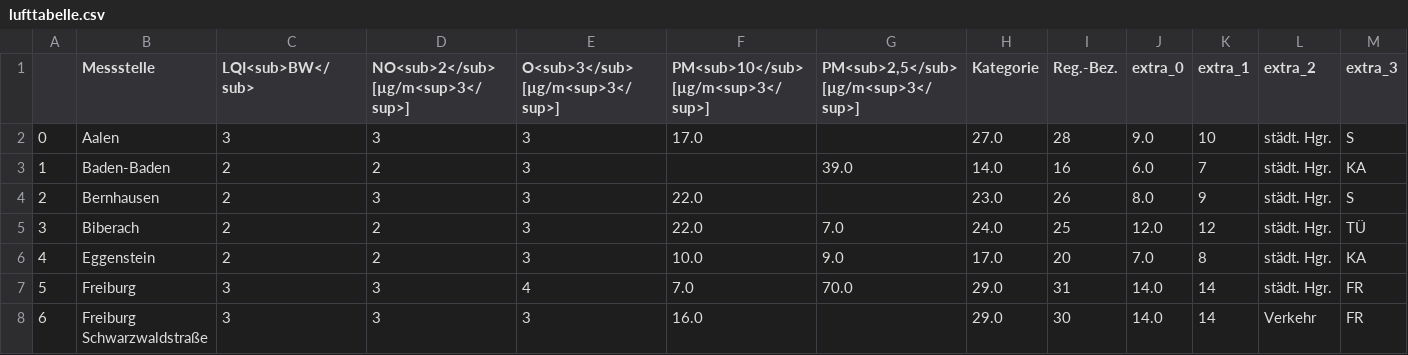
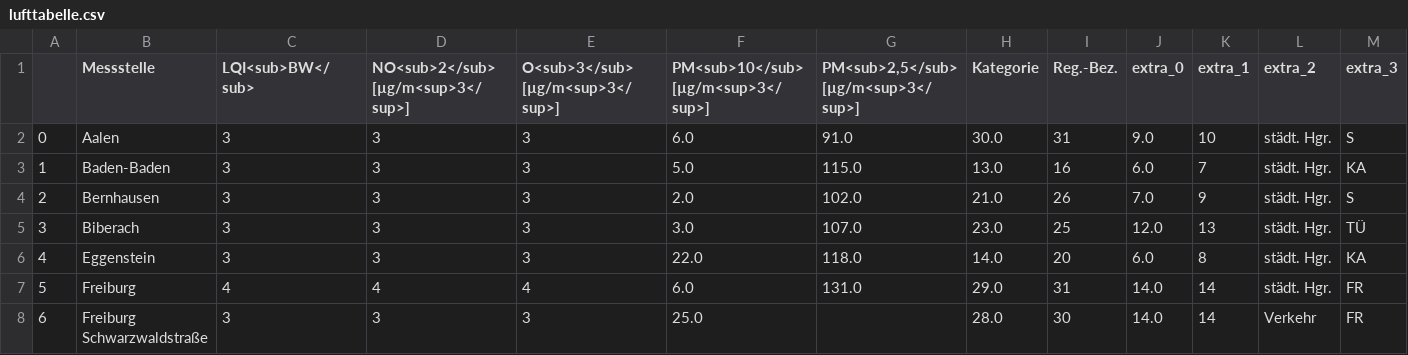
Before and after one commit to ameliewdr/feinstaub_bw, a CSV file: lufttabelle.csv, drawn as a sheet; only a part is shown; the diff covers the shown part only.

```diff
--- a/lufttabelle.csv
+++ b/lufttabelle.csv
@@ -1,8 +1,8 @@
 ,Messstelle,LQI<sub>BW</sub>,NO<sub>2</sub> [µg/m<sup>3</sup>],O<sub>3</sub> [µg/m<sup>3</sup>],PM<sub>10</sub> [µg/m<sup>3</sup>],"PM<sub>2,5</sub> [µg/m<sup>3</sup>]",Kategorie,Reg.-Bez.,extra_0,extra_1,extra_2,extra_3
-0,Aalen,3,3,3,17.0,,27.0,28,9.0,10,städt. Hgr.,S
-1,Baden-Baden,2,2,3,,39.0,14.0,16,6.0,7,städt. Hgr.,KA
-2,Bernhausen,2,3,3,22.0,,23.0,26,8.0,9,städt. Hgr.,S
-3,Biberach,2,2,3,22.0,7.0,24.0,25,12.0,12,städt. Hgr.,TÜ
-4,Eggenstein,2,2,3,10.0,9.0,17.0,20,7.0,8,städt. Hgr.,KA
-5,Freiburg,3,3,4,7.0,70.0,29.0,31,14.0,14,städt. Hgr.,FR
-6,Freiburg Schwarzwaldstraße,3,3,3,16.0,,29.0,30,14.0,14,Verkehr,FR
+0,Aalen,3,3,3,6.0,91.0,30.0,31,9.0,10,städt. Hgr.,S
+1,Baden-Baden,3,3,3,5.0,115.0,13.0,16,6.0,7,städt. Hgr.,KA
+2,Bernhausen,3,3,3,2.0,102.0,21.0,26,7.0,9,städt. Hgr.,S
+3,Biberach,3,3,3,3.0,107.0,23.0,25,12.0,13,städt. Hgr.,TÜ
+4,Eggenstein,3,3,3,22.0,118.0,14.0,20,6.0,8,städt. Hgr.,KA
+5,Freiburg,4,4,4,6.0,131.0,29.0,31,14.0,14,städt. Hgr.,FR
+6,Freiburg Schwarzwaldstraße,3,3,3,25.0,,28.0,30,14.0,14,Verkehr,FR
```
Also changed, not shown: 137 edited cells elsewhere in this file.
